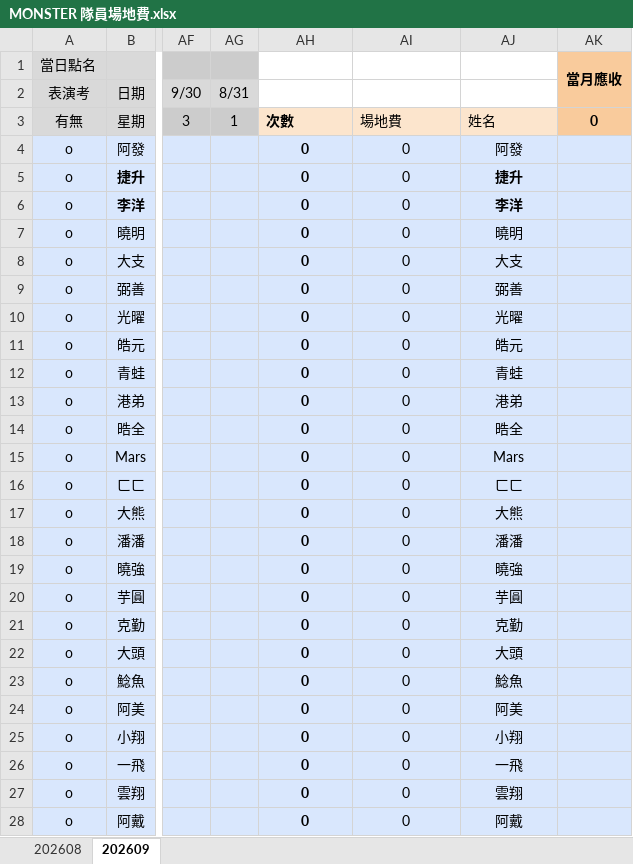
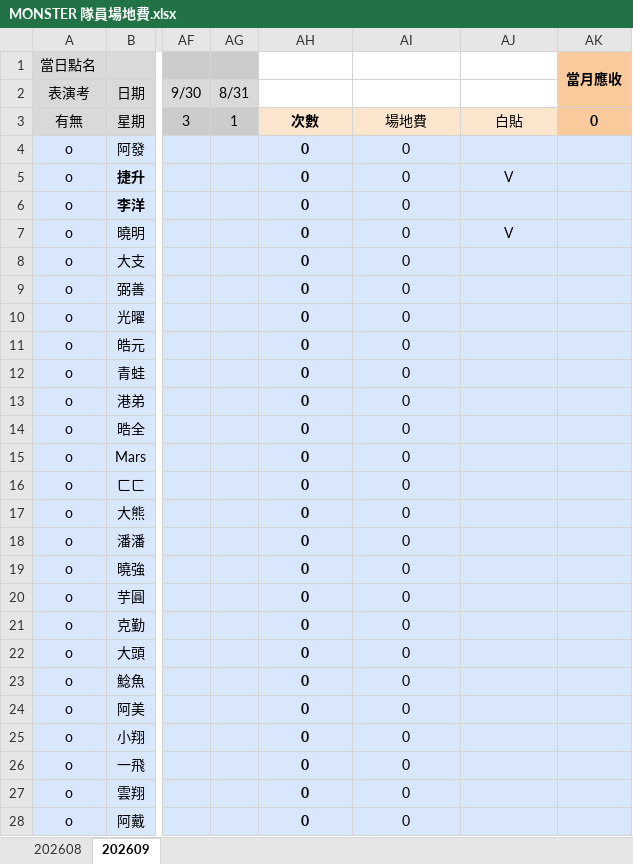
Before and after one commit to Aaron-coder-1993/monster-attendance, an Excel workbook: MONSTER 隊員場地費.xlsx, sheet 202609, drawn as a sheet; only a part is shown, gaps mark what is left out; values as stored, in another font and other column widths than the file's, no borders; the diff covers the shown part only; the diff names each change by its address in the sheet, - before the commit and + after, or states it on an @@ line.

```diff
--- a/MONSTER 隊員場地費.xlsx (sheet 202609)
+++ b/MONSTER 隊員場地費.xlsx (sheet 202609)
-AH3:AJ3 alignment: left
+AH3:AJ3 alignment: center
-AJ3: 姓名
+AJ3: 白貼
-AJ4: 阿發
+AJ4: (empty)
-AJ5: 捷升
+AJ5: V
-AJ5 bold: on
+AJ5 bold: off
-AJ6: 李洋
+AJ6: (empty)
-AJ7: 曉明
+AJ7: V
-AJ8: 大支
+AJ8: (empty)
-AJ9: 弼善
+AJ9: (empty)
-AJ10: 光曜
+AJ10: (empty)
-AJ11: 皓元
+AJ11: (empty)
-AJ12: 青蛙
+AJ12: (empty)
-AJ13: 港弟
+AJ13: (empty)
-AJ14: 晧全
+AJ14: (empty)
-AJ15: Mars
+AJ15: (empty)
-AJ16: ㄈㄈ
+AJ16: (empty)
-AJ17: 大熊
+AJ17: (empty)
-AJ18: 潘潘
+AJ18: (empty)
-AJ19: 曉強
+AJ19: (empty)
-AJ20: 芋圓
+AJ20: (empty)
-AJ21: 克勤
+AJ21: (empty)
-AJ22: 大頭
+AJ22: (empty)
-AJ23: 鯰魚
+AJ23: (empty)
-AJ24: 阿美
+AJ24: (empty)
-AJ25: 小翔
+AJ25: (empty)
-AJ26: 一飛
+AJ26: (empty)
-AJ27: 雲翔
+AJ27: (empty)
-AJ28: 阿戴
+AJ28: (empty)
```
Also changed, not shown: 3 added rows, 1 removed row and 130 edited cells elsewhere in this sheet, sheet 202608, formulas that keep their value, 2 other files.
